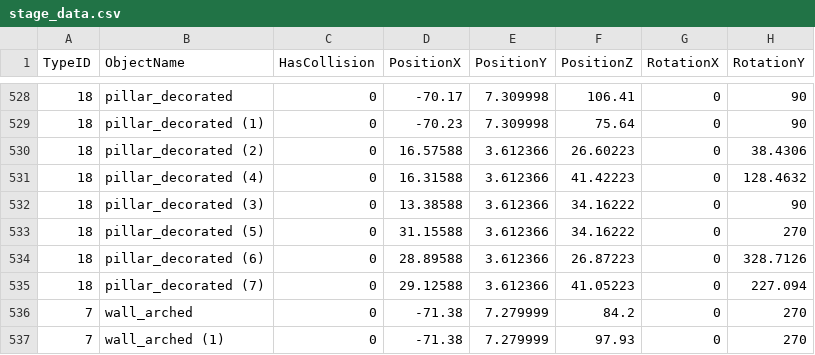
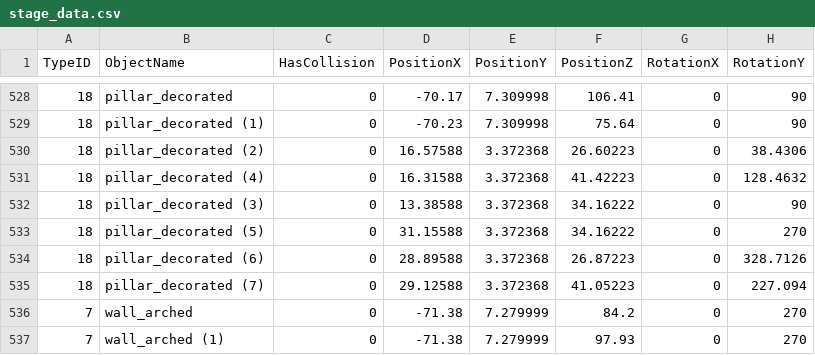
Before and after one commit to shiHawk/3DGame_Winter, a CSV file: 3DGame_Winter/3DGame_Winter/Data/stage/stage_data.csv, drawn as a sheet; only a part is shown, gaps mark what is left out; the diff names each change by its address in the sheet, - before the commit and + after, or states it on an @@ line.

```diff
--- a/3DGame_Winter/3DGame_Winter/Data/stage/stage_data.csv
+++ b/3DGame_Winter/3DGame_Winter/Data/stage/stage_data.csv
-E530:E535 (PositionY): 3.612366
+E530:E535 (PositionY): 3.372368
```
Also changed, not shown: 16 other files.
